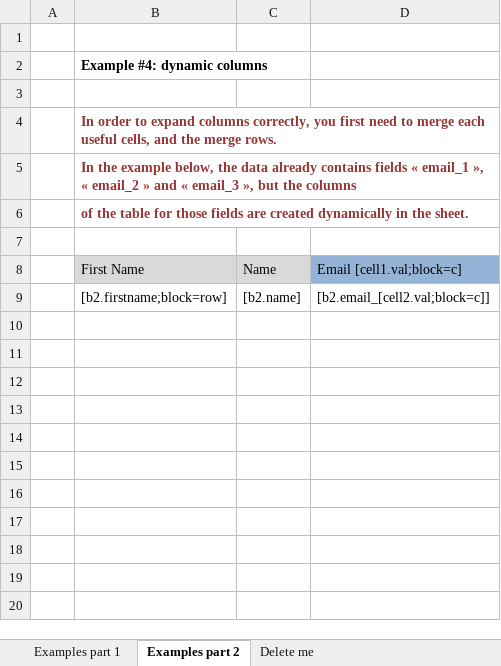
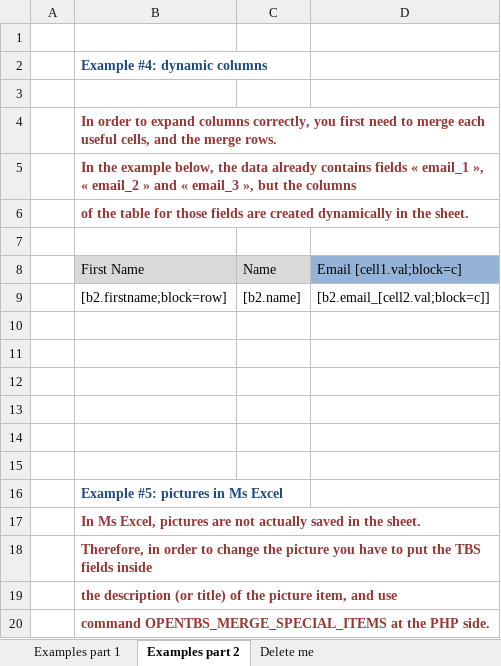
Before and after one commit to svn2github/openTBS-template-engine, an Excel workbook: plugins/opentbs/demo/demo_ms_excel.xlsx, sheet Examples part 2, drawn as a sheet; values as stored, in another font and other column widths than the file's, no borders; charts and pictures not drawn; the diff names each change by its address in the sheet, - before the commit and + after, or states it on an @@ line.

Commit message:
OpenTBS: demo, manual, and few renaming
git-svn-id: svn://svn.code.sf.net/p/tinybutstrong/code/trunk@348 91b6ad50-7c07-4dde-83ff-a8f70d914358

```diff
--- a/plugins/opentbs/demo/demo_ms_excel.xlsx (sheet Examples part 2)
+++ b/plugins/opentbs/demo/demo_ms_excel.xlsx (sheet Examples part 2)
-B2 text colour: black
+B2 text colour: #1F497D
+row 10: (empty)
+row 11: (empty)
+row 12: (empty)
+row 13: (empty)
+row 14: (empty)
+row 15: (empty)
+row 16:  | Example #5: pictures in Ms Excel
+row 17:  | In Ms Excel, pictures are not actually saved in the sheet.
+row 18:  | Therefore, in order to change the picture you have to put the TBS fields inside
+row 19:  | the description (or title) of the picture item, and use
+row 20:  | command OPENTBS_MERGE_SPECIAL_ITEMS at the PHP side.
```
Also changed, not shown: formulas that keep their value, charts or pictures, 18 other files.
